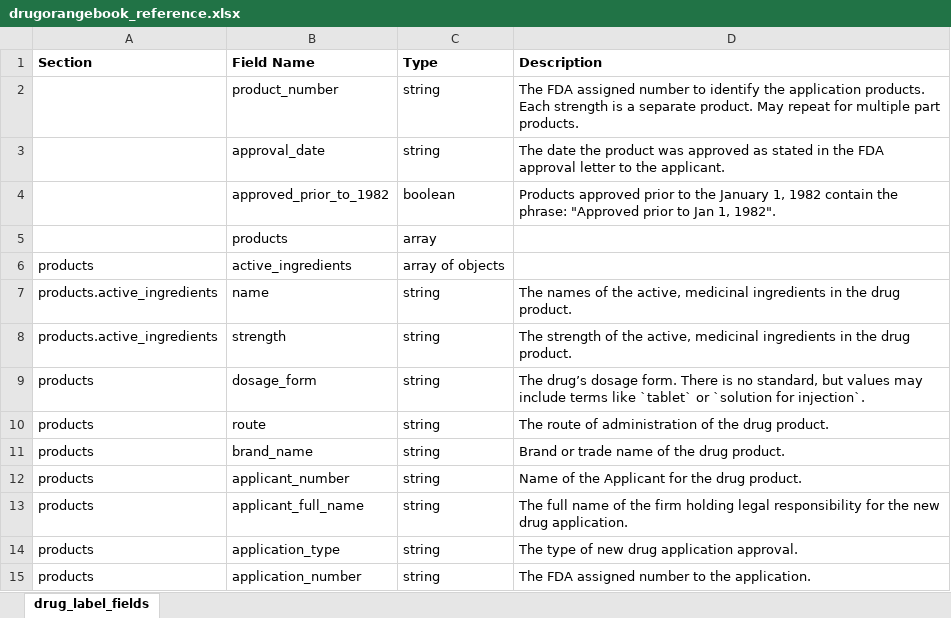
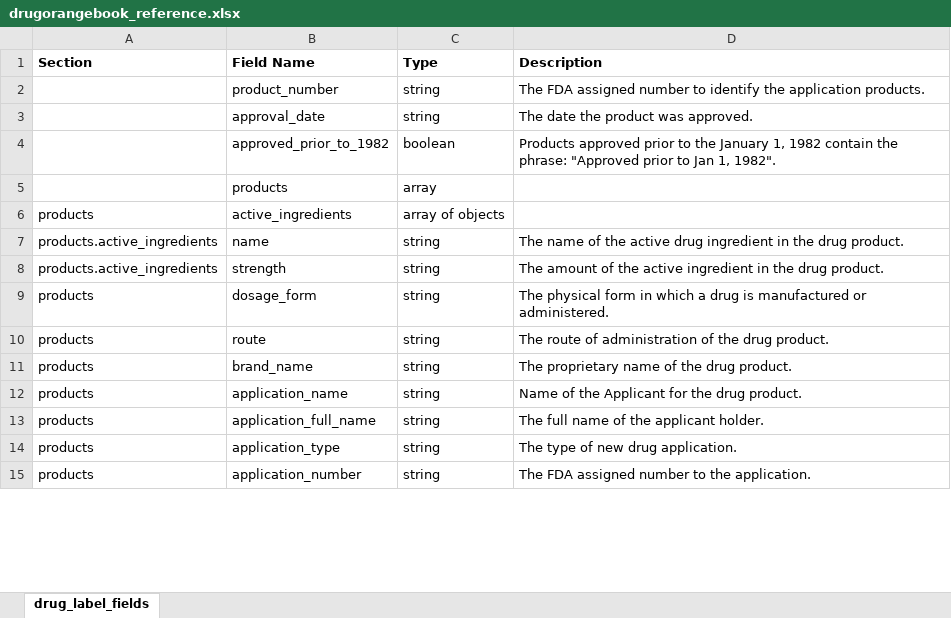
Before and after one commit to FDA/open.fda.gov, an Excel workbook: static/fields/drugorangebook_reference.xlsx, sheet drug_label_fields, drawn as a sheet; only a part is shown; values as stored, in another font and other column widths than the file's, no borders; the diff covers the shown part only; the diff names each change by its address in the sheet, - before the commit and + after, or states it on an @@ line.

```diff
--- a/static/fields/drugorangebook_reference.xlsx (sheet drug_label_fields)
+++ b/static/fields/drugorangebook_reference.xlsx (sheet drug_label_fields)
-D2 (Description): …application products. Each strength is a separate product. May repeat for multiple part products.
+D2 (Description): …application products.
-D3 (Description): …product was approved as stated in the FDA approval letter to the applicant.
+D3 (Description): …product was approved.
-D7 (Description): The names of the active, medicinal ingredients in the…
+D7 (Description): The name of the active drug ingredient in the…
-D8 (Description): The strength of the active, medicinal ingredients in the…
+D8 (Description): The amount of the active ingredient in the…
-D9 (Description): The drug’s dosage form. There is no standard, but values may include terms like `tablet` or `solution for injection`.
+D9 (Description): The physical form in which a drug is manufactured or administered.
-D11 (Description): Brand or trade name of the drug product.
+D11 (Description): The proprietary name of the drug product.
-B12 (Field Name): applicant_number
+B12 (Field Name): application_name
-B13 (Field Name): applicant_full_name
+B13 (Field Name): application_full_name
-D13 (Description): …of the firm holding legal responsibility for the new drug application.
+D13 (Description): …of the applicant holder.
-D14 (Description): The type of new drug application approval.
+D14 (Description): The type of new drug application.
```
Also changed, not shown: 10 edited cells elsewhere in this sheet, 5 other files.
